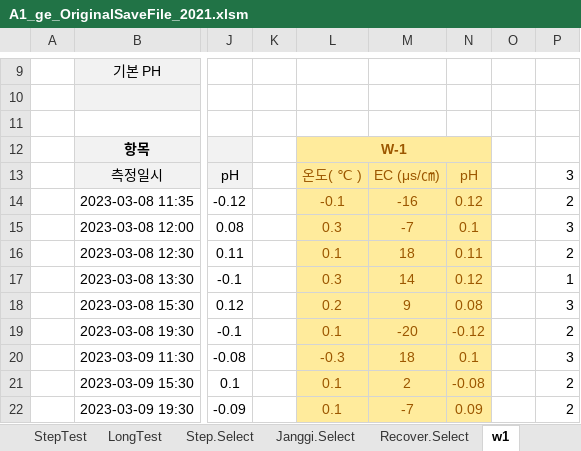
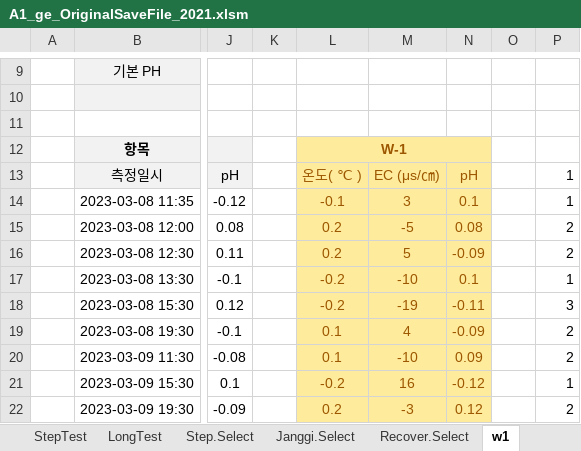
Before and after one commit to ihanseol/02_Excel, an Excel workbook: 07_LandSlide/07_양수시험/A1_ge_OriginalSaveFile_2021.xlsm, sheet w1, drawn as a sheet; only a part is shown, gaps mark what is left out; values as stored, in another font and other column widths than the file's, no borders; charts and pictures not drawn; the diff covers the shown part only; the diff names each change by its address in the sheet, - before the commit and + after, or states it on an @@ line.

Commit message:
add

```diff
--- a/07_LandSlide/07_양수시험/A1_ge_OriginalSaveFile_2021.xlsm (sheet w1)
+++ b/07_LandSlide/07_양수시험/A1_ge_OriginalSaveFile_2021.xlsm (sheet w1)
-P13: 3
+P13: 1
-M14: -16
+M14: 3
-N14: 0.12
+N14: 0.1
-P14: 2
+P14: 1
-L15: 0.3
+L15: 0.2
-M15: -7
+M15: -5
-N15: 0.1
+N15: 0.08
-P15: 3
+P15: 2
-L16: 0.1
+L16: 0.2
-M16: 18
+M16: 5
-N16: 0.11
+N16: -0.09
-L17: 0.3
+L17: -0.2
-M17: 14
+M17: -10
-N17: 0.12
+N17: 0.1
-L18: 0.2
+L18: -0.2
-M18: 9
+M18: -19
-N18: 0.08
+N18: -0.11
-M19: -20
+M19: 4
-N19: -0.12
+N19: -0.09
-L20: -0.3
+L20: 0.1
-M20: 18
+M20: -10
-N20: 0.1
+N20: 0.09
-P20: 3
+P20: 2
-L21: 0.1
+L21: -0.2
-M21: 2
+M21: 16
-N21: -0.08
+N21: -0.12
-P21: 2
+P21: 1
-L22: 0.1
+L22: 0.2
-M22: -7
+M22: -3
-N22: 0.09
+N22: 0.12
```
Also changed, not shown: 3 edited cells elsewhere in this sheet, charts or pictures.
